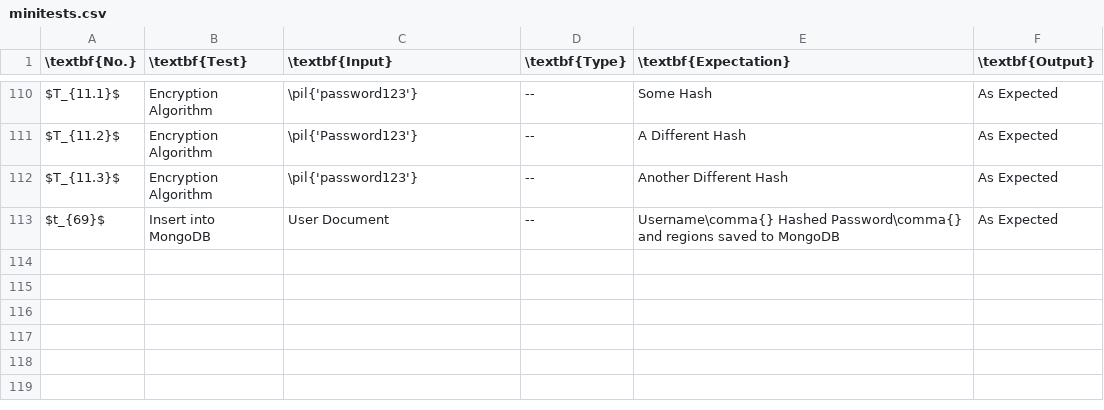
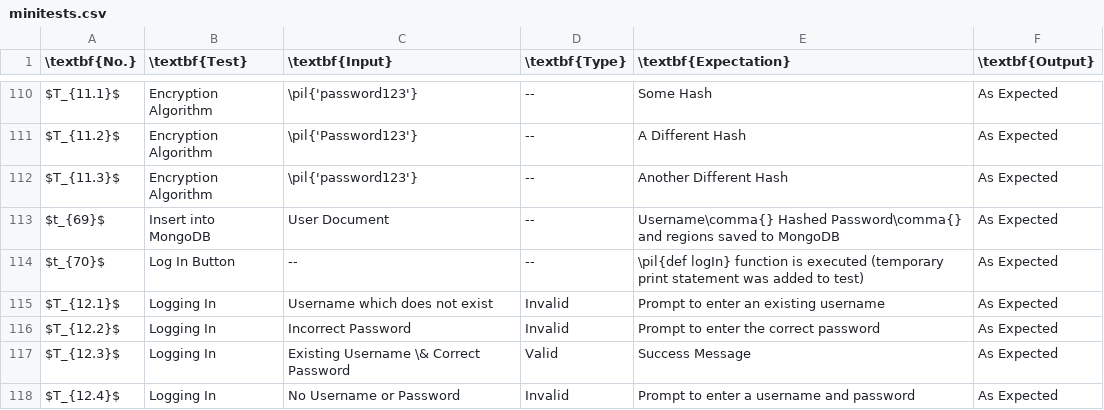
Before and after one commit to DojoDanger1/predicting-hdi-a-level-project, a CSV file: docs/data/minitests.csv, drawn as a sheet; only a part is shown, gaps mark what is left out.

```diff
--- a/docs/data/minitests.csv
+++ b/docs/data/minitests.csv
@@ -113 +113,6 @@ $T_{11.3}$,Encryption Algorithm,\pil{'password123'},--,Another Different Hash,As
 $t_{69}$,Insert into MongoDB,User Document,--,Username\comma{} Hashed Password\comma{} and regions saved to MongoDB,As Expected
+$t_{70}$,Log In Button,--,--,\pil{def logIn} function is executed (temporary print statement was added to test),As Expected
+$T_{12.1}$,Logging In,Username which does not exist,Invalid,Prompt to enter an existing username,As Expected
+$T_{12.2}$,Logging In,Incorrect Password,Invalid,Prompt to enter the correct password,As Expected
+$T_{12.3}$,Logging In,Existing Username \& Correct Password,Valid,Success Message,As Expected
+$T_{12.4}$,Logging In,No Username or Password,Invalid,Prompt to enter a username and password,As Expected
```
Also changed, not shown: docs/data/testdata.csv, 30 other files.
